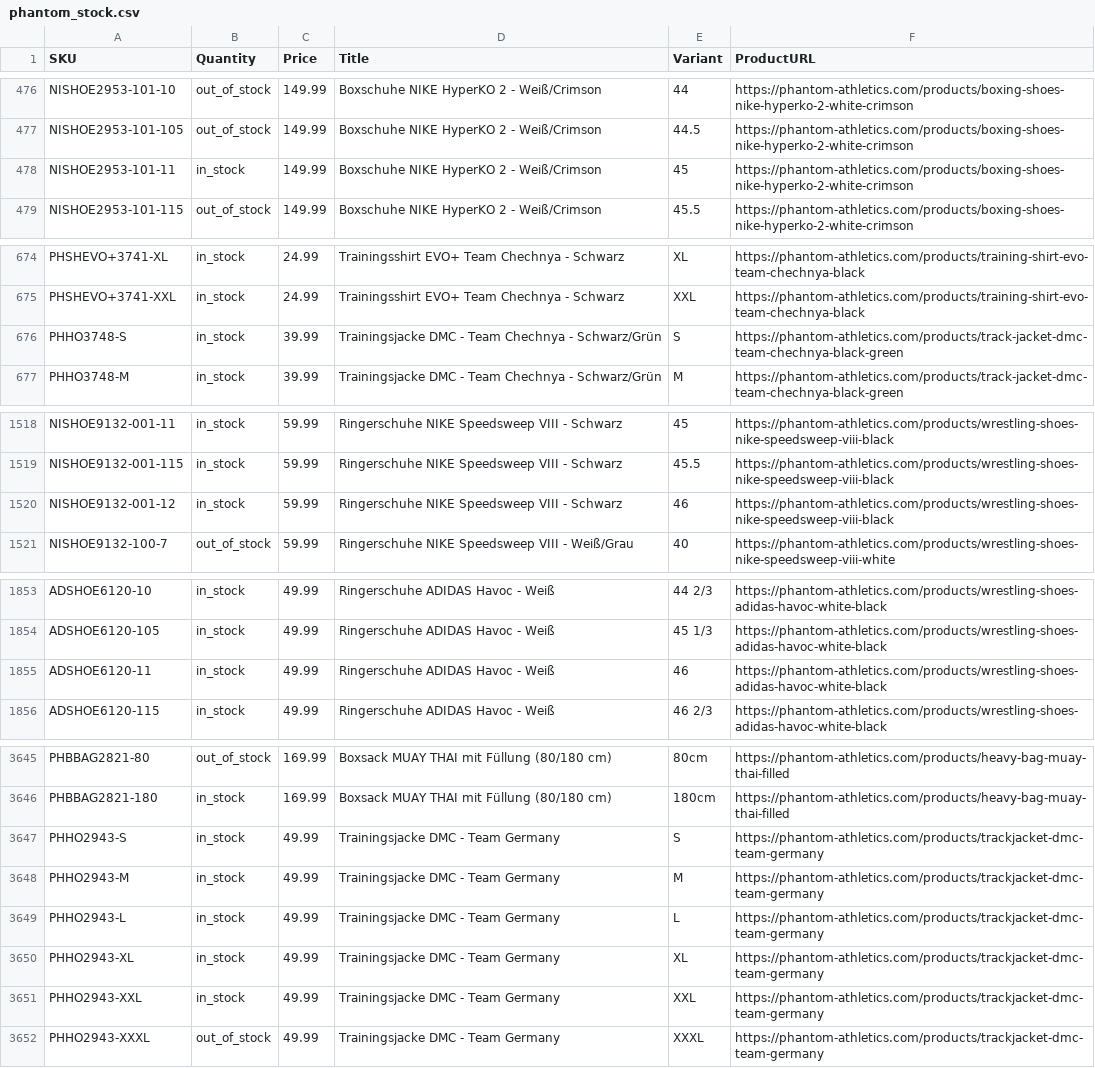
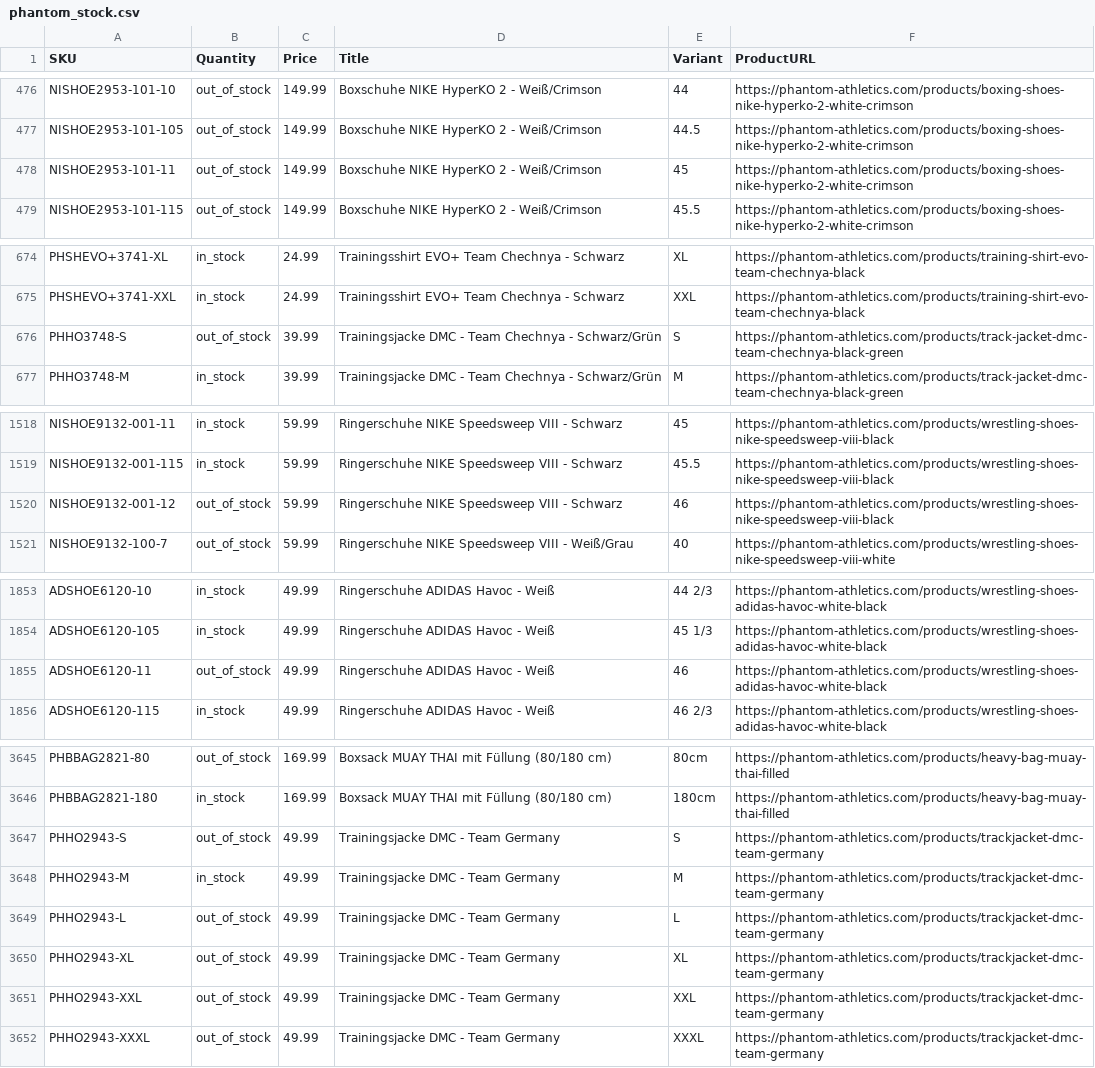
Before and after one commit to tomvanderkooij/phantom-stock, a CSV file: phantom_stock.csv, drawn as a sheet; only a part is shown, gaps mark what is left out; the diff covers the shown part only.

```diff
--- a/phantom_stock.csv
+++ b/phantom_stock.csv
@@ -477,3 +477,3 @@ NISHOE2953-101-10,out_of_stock,149.99,Boxschuhe NIKE HyperKO 2 - Weiß/Crimson,4
 NISHOE2953-101-105,out_of_stock,149.99,Boxschuhe NIKE HyperKO 2 - Weiß/Crimson,44.5,https://phantom-athletics.com/products/boxing-shoes-nike-hyperko-2-white-crimson
-NISHOE2953-101-11,in_stock,149.99,Boxschuhe NIKE HyperKO 2 - Weiß/Crimson,45,https://phantom-athletics.com/products/boxing-shoes-nike-hyperko-2-white-crimson
+NISHOE2953-101-11,out_of_stock,149.99,Boxschuhe NIKE HyperKO 2 - Weiß/Crimson,45,https://phantom-athletics.com/products/boxing-shoes-nike-hyperko-2-white-crimson
 NISHOE2953-101-115,out_of_stock,149.99,Boxschuhe NIKE HyperKO 2 - Weiß/Crimson,45.5,https://phantom-athletics.com/products/boxing-shoes-nike-hyperko-2-white-crimson
@@ -675,3 +675,3 @@ PHSHEVO+3741-XL,in_stock,24.99,Trainingsshirt EVO+ Team Chechnya - Schwarz,XL,ht
 PHSHEVO+3741-XXL,in_stock,24.99,Trainingsshirt EVO+ Team Chechnya - Schwarz,XXL,https://phantom-athletics.com/products/training-shirt-evo-team-chechnya-black
-PHHO3748-S,in_stock,39.99,Trainingsjacke DMC - Team Chechnya - Schwarz/Grün,S,https://phantom-athletics.com/products/track-jacket-dmc-team-chechnya-black-green
+PHHO3748-S,out_of_stock,39.99,Trainingsjacke DMC - Team Chechnya - Schwarz/Grün,S,https://phantom-athletics.com/products/track-jacket-dmc-team-chechnya-black-green
 PHHO3748-M,in_stock,39.99,Trainingsjacke DMC - Team Chechnya - Schwarz/Grün,M,https://phantom-athletics.com/products/track-jacket-dmc-team-chechnya-black-green
@@ -1519,3 +1519,3 @@ NISHOE9132-001-11,in_stock,59.99,Ringerschuhe NIKE Speedsweep VIII - Schwarz,45,
 NISHOE9132-001-115,in_stock,59.99,Ringerschuhe NIKE Speedsweep VIII - Schwarz,45.5,https://phantom-athletics.com/products/wrestling-shoes-nike-speedsweep-viii-black
-NISHOE9132-001-12,in_stock,59.99,Ringerschuhe NIKE Speedsweep VIII - Schwarz,46,https://phantom-athletics.com/products/wrestling-shoes-nike-speedsweep-viii-black
+NISHOE9132-001-12,out_of_stock,59.99,Ringerschuhe NIKE Speedsweep VIII - Schwarz,46,https://phantom-athletics.com/products/wrestling-shoes-nike-speedsweep-viii-black
 NISHOE9132-100-7,out_of_stock,59.99,Ringerschuhe NIKE Speedsweep VIII - Weiß/Grau,40,https://phantom-athletics.com/products/wrestling-shoes-nike-speedsweep-viii-white
@@ -1854,3 +1854,3 @@ ADSHOE6120-10,in_stock,49.99,Ringerschuhe ADIDAS Havoc - Weiß,44 2/3,https://ph
 ADSHOE6120-105,in_stock,49.99,Ringerschuhe ADIDAS Havoc - Weiß,45 1/3,https://phantom-athletics.com/products/wrestling-shoes-adidas-havoc-white-black
-ADSHOE6120-11,in_stock,49.99,Ringerschuhe ADIDAS Havoc - Weiß,46,https://phantom-athletics.com/products/wrestling-shoes-adidas-havoc-white-black
+ADSHOE6120-11,out_of_stock,49.99,Ringerschuhe ADIDAS Havoc - Weiß,46,https://phantom-athletics.com/products/wrestling-shoes-adidas-havoc-white-black
 ADSHOE6120-115,in_stock,49.99,Ringerschuhe ADIDAS Havoc - Weiß,46 2/3,https://phantom-athletics.com/products/wrestling-shoes-adidas-havoc-white-black
@@ -3646,7 +3646,7 @@ PHBBAG2821-80,out_of_stock,169.99,Boxsack MUAY THAI mit Füllung (80/180 cm),80c
 PHBBAG2821-180,in_stock,169.99,Boxsack MUAY THAI mit Füllung (80/180 cm),180cm,https://phantom-athletics.com/products/heavy-bag-muay-thai-filled
-PHHO2943-S,in_stock,49.99,Trainingsjacke DMC - Team Germany,S,https://phantom-athletics.com/products/trackjacket-dmc-team-germany
+PHHO2943-S,out_of_stock,49.99,Trainingsjacke DMC - Team Germany,S,https://phantom-athletics.com/products/trackjacket-dmc-team-germany
 PHHO2943-M,in_stock,49.99,Trainingsjacke DMC - Team Germany,M,https://phantom-athletics.com/products/trackjacket-dmc-team-germany
-PHHO2943-L,in_stock,49.99,Trainingsjacke DMC - Team Germany,L,https://phantom-athletics.com/products/trackjacket-dmc-team-germany
-PHHO2943-XL,in_stock,49.99,Trainingsjacke DMC - Team Germany,XL,https://phantom-athletics.com/products/trackjacket-dmc-team-germany
-PHHO2943-XXL,in_stock,49.99,Trainingsjacke DMC - Team Germany,XXL,https://phantom-athletics.com/products/trackjacket-dmc-team-germany
+PHHO2943-L,out_of_stock,49.99,Trainingsjacke DMC - Team Germany,L,https://phantom-athletics.com/products/trackjacket-dmc-team-germany
+PHHO2943-XL,out_of_stock,49.99,Trainingsjacke DMC - Team Germany,XL,https://phantom-athletics.com/products/trackjacket-dmc-team-germany
+PHHO2943-XXL,out_of_stock,49.99,Trainingsjacke DMC - Team Germany,XXL,https://phantom-athletics.com/products/trackjacket-dmc-team-germany
 PHHO2943-XXXL,out_of_stock,49.99,Trainingsjacke DMC - Team Germany,XXXL,https://phantom-athletics.com/products/trackjacket-dmc-team-germany
```
Also changed, not shown: 3 edited cells elsewhere in this file.
